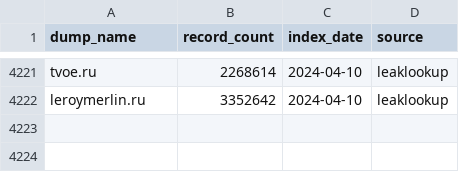
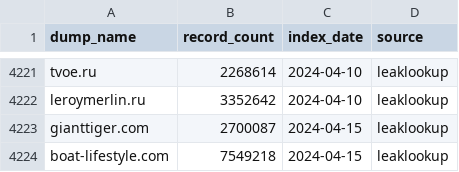
Before and after one commit to notdls/known-breaches, a CSV file: datasets/leaklookup.csv, drawn as a sheet; only a part is shown, gaps mark what is left out.

Commit message:
Dataset Update 04/16/24

```diff
--- a/datasets/leaklookup.csv
+++ b/datasets/leaklookup.csv
@@ -4222 +4222,3 @@ tvoe.ru,2268614,2024-04-10,leaklookup
 leroymerlin.ru,3352642,2024-04-10,leaklookup
+gianttiger.com,2700087,2024-04-15,leaklookup
+boat-lifestyle.com,7549218,2024-04-15,leaklookup
```
Also changed, not shown: 2 other files.
